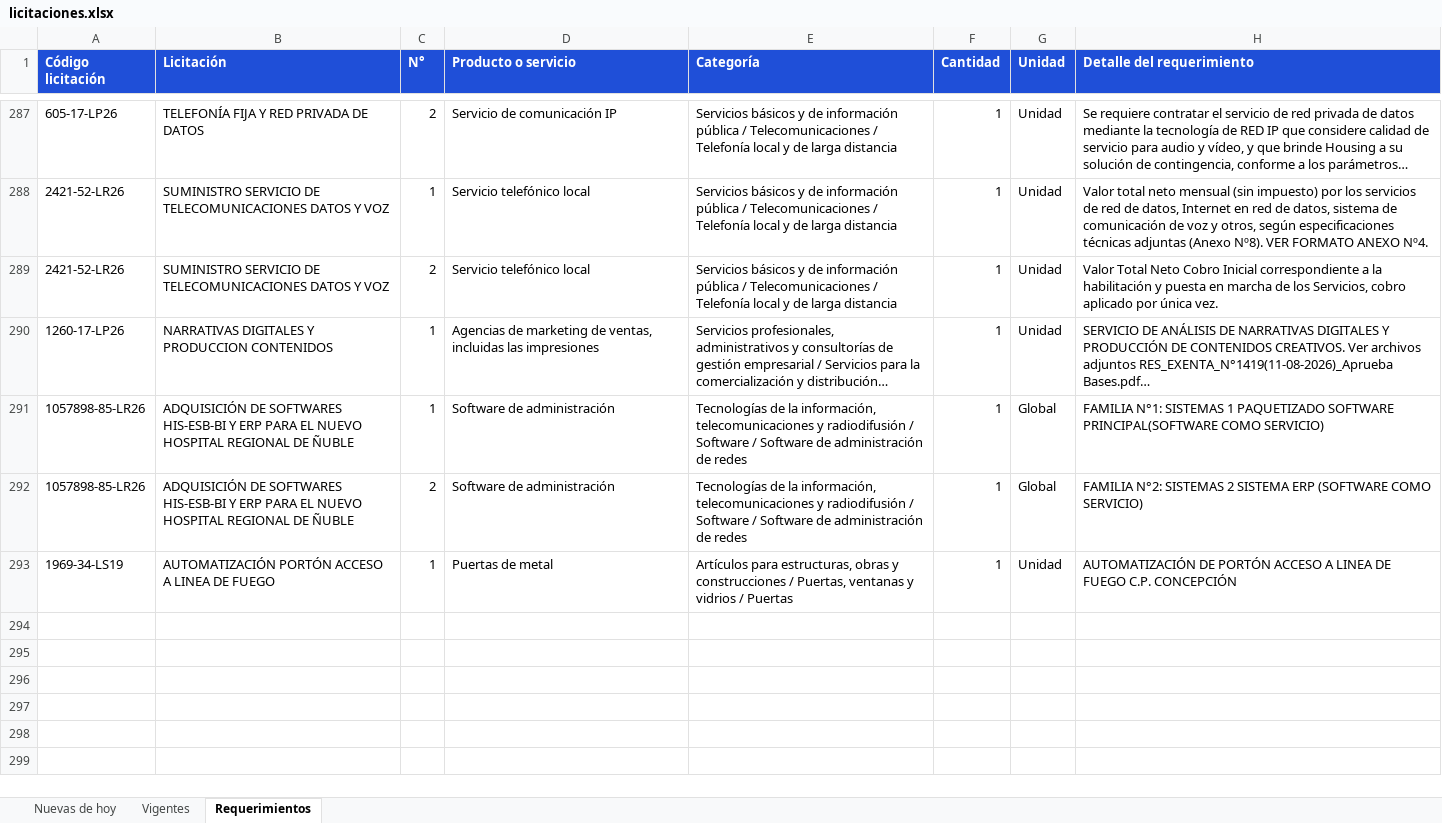
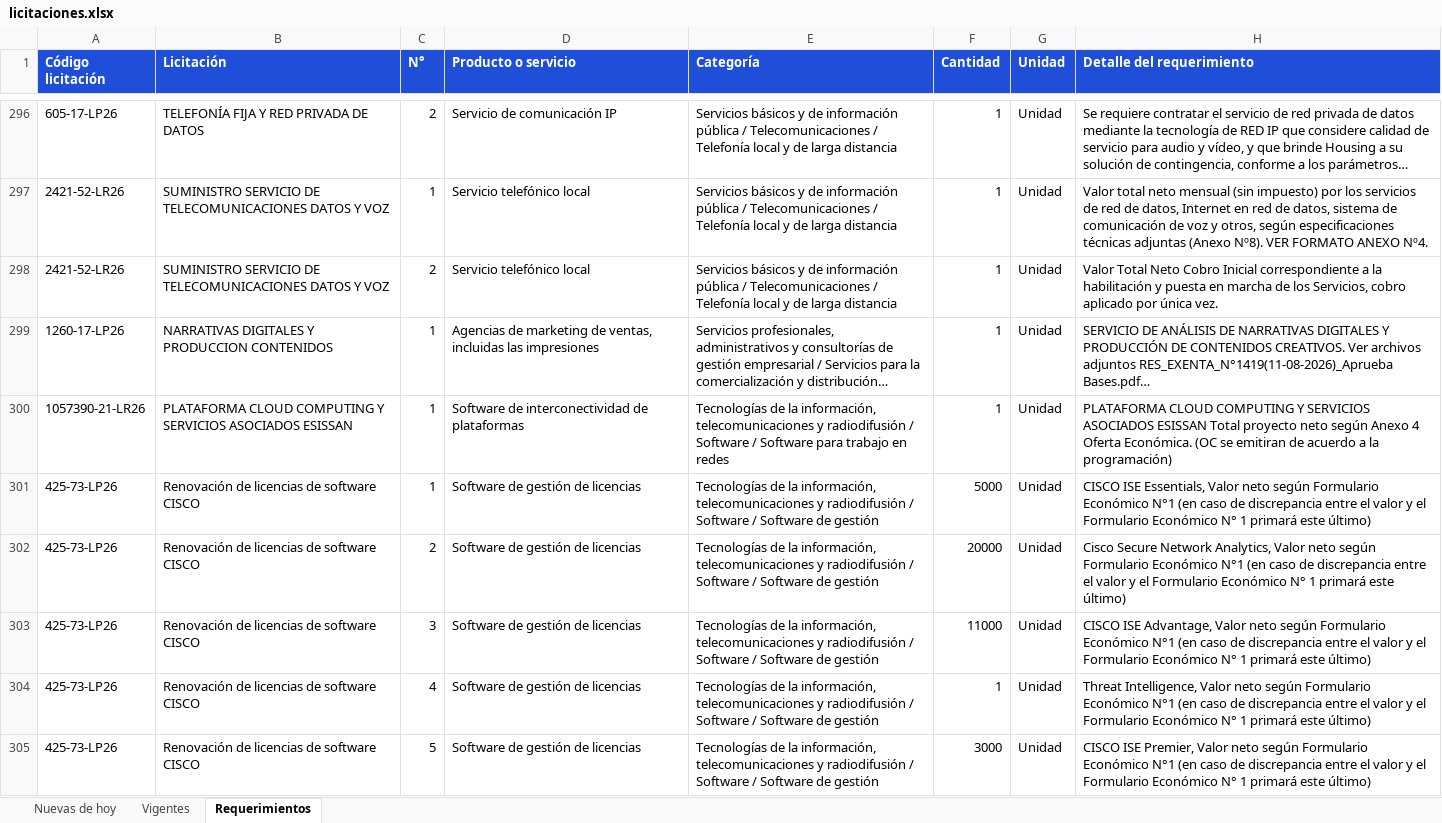
Before and after one commit to annibe/radar-licitaciones, an Excel workbook: web/descargas/licitaciones.xlsx, sheet Requerimientos, drawn as a sheet; only a part is shown, gaps mark what is left out; the shorter side is filled out with more unchanged rows; long unchanged cells end in …; values as stored, in another font and other column widths than the file's, no borders; the diff covers the shown part only; the diff names each change by its address in the sheet, - before the commit and + after, or states it on an @@ line.

```diff
--- a/web/descargas/licitaciones.xlsx (sheet Requerimientos)
+++ b/web/descargas/licitaciones.xlsx (sheet Requerimientos)
+row 300: 1057390-21-LR26 | PLATAFORMA CLOUD COMPUTING Y SERVICIOS ASOCIADOS ESISSAN | 1 | Software de interconectividad de plataformas | Tecnologías de la información, telecomunicaciones y radiodifusión / Software / Software para trabajo en redes | 1 | Unidad | PLATAFORMA CLOUD COMPUTING Y SERVICIOS ASOCIADOS ESISSAN Total proyecto neto según Anexo 4 Oferta Económica. (OC se emitiran de acuerdo a la programación)
+row 301: 425-73-LP26 | Renovación de licencias de software CISCO | 1 | Software de gestión de licencias | Tecnologías de la información, telecomunicaciones y radiodifusión / Software / Software de gestión | 5000 | Unidad | CISCO ISE Essentials, Valor neto según Formulario Económico N°1 (en caso de discrepancia entre el valor y el Formulario Económico N° 1 primará este último)
+row 302: 425-73-LP26 | Renovación de licencias de software CISCO | 2 | Software de gestión de licencias | Tecnologías de la información, telecomunicaciones y radiodifusión / Software / Software de gestión | 20000 | Unidad | Cisco Secure Network Analytics, Valor neto según Formulario Económico N°1 (en caso de discrepancia entre el valor y el Formulario Económico N° 1 primará este último)
+row 303: 425-73-LP26 | Renovación de licencias de software CISCO | 3 | Software de gestión de licencias | Tecnologías de la información, telecomunicaciones y radiodifusión / Software / Software de gestión | 11000 | Unidad | CISCO ISE Advantage, Valor neto según Formulario Económico N°1 (en caso de discrepancia entre el valor y el Formulario Económico N° 1 primará este último)
+row 304: 425-73-LP26 | Renovación de licencias de software CISCO | 4 | Software de gestión de licencias | Tecnologías de la información, telecomunicaciones y radiodifusión / Software / Software de gestión | 1 | Unidad | Threat Intelligence, Valor neto según Formulario Económico N°1 (en caso de discrepancia entre el valor y el Formulario Económico N° 1 primará este último)
+row 305: 425-73-LP26 | Renovación de licencias de software CISCO | 5 | Software de gestión de licencias | Tecnologías de la información, telecomunicaciones y radiodifusión / Software / Software de gestión | 3000 | Unidad | CISCO ISE Premier, Valor neto según Formulario Económico N°1 (en caso de discrepancia entre el valor y el Formulario Económico N° 1 primará este último)
```
Also changed, not shown: 14 added rows, 17 moved rows and 5 edited cells elsewhere in this sheet, sheet Vigentes, sheet Nuevas de hoy, formulas that keep their value, 4 other files.
